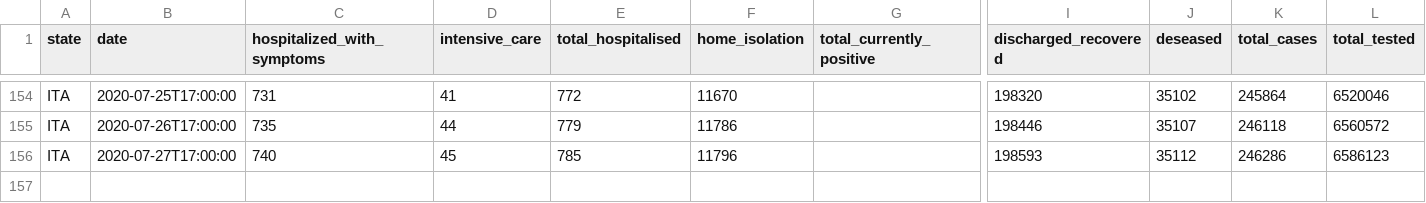
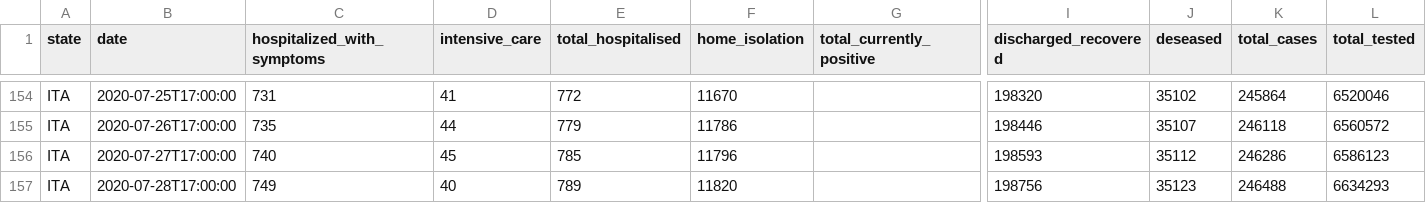
Before and after one commit to elliotblackburn/covid-19-data, a CSV file: it/data/national-data.csv, drawn as a sheet; only a part is shown, gaps mark what is left out; rows hold the shown columns only; the diff names each change by its address in the sheet, - before the commit and + after, or states it on an @@ line.

```diff
--- a/it/data/national-data.csv
+++ b/it/data/national-data.csv
+row 157: ITA | 2020-07-28T17:00:00 | 749 | 40 | 789 | 11820 |  | 198756 | 35123 | 246488 | 6634293
```
Also changed, not shown: 1 other file.
